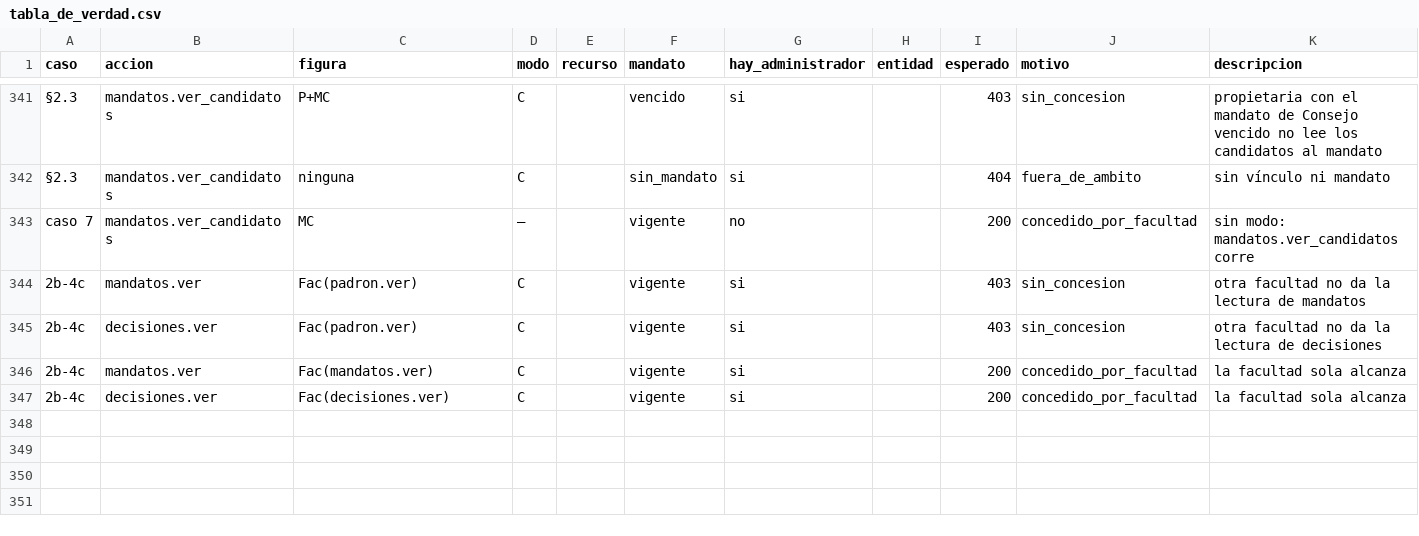
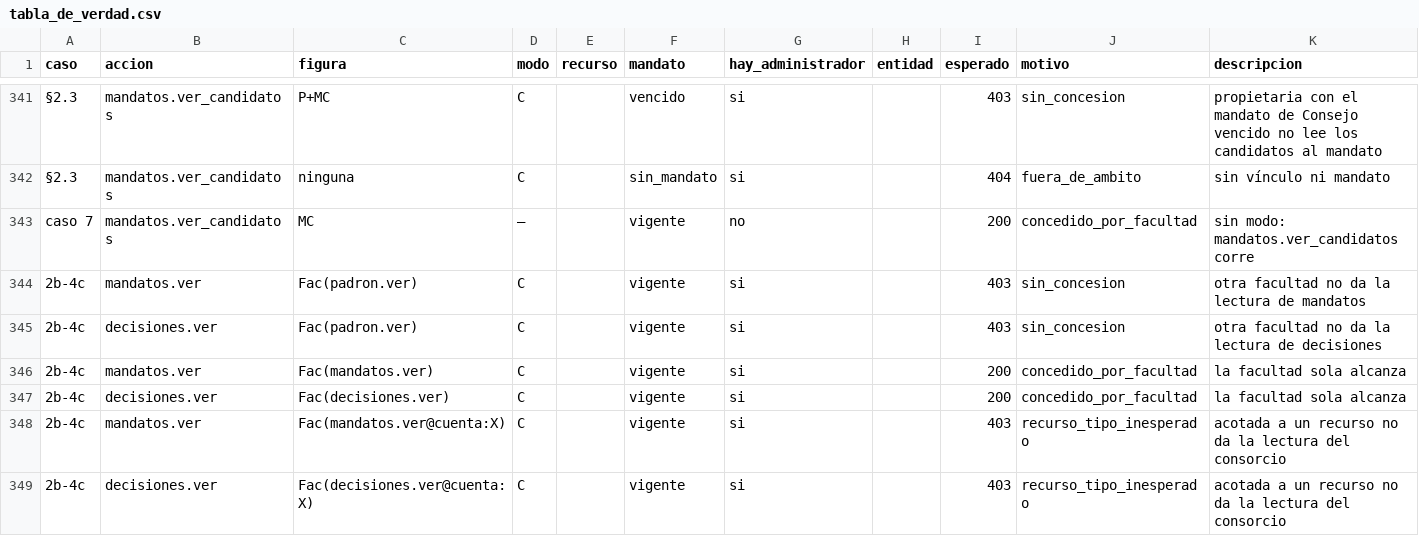
Before and after one commit to Githolan/cem-aplicacion, a CSV file: contratos/cem_contracts/politicas_datos/tabla_de_verdad.csv, drawn as a sheet; only a part is shown, gaps mark what is left out.

```diff
--- a/contratos/cem_contracts/politicas_datos/tabla_de_verdad.csv
+++ b/contratos/cem_contracts/politicas_datos/tabla_de_verdad.csv
@@ -347 +347,3 @@ caso 7,mandatos.ver_candidatos,MC,—,,vigente,no,,200,concedido_por_facultad,si
 2b-4c,decisiones.ver,Fac(decisiones.ver),C,,vigente,si,,200,concedido_por_facultad,la facultad sola alcanza
+2b-4c,mandatos.ver,Fac(mandatos.ver@cuenta:X),C,,vigente,si,,403,recurso_tipo_inesperado,acotada a un recurso no da la lectura del consorcio
+2b-4c,decisiones.ver,Fac(decisiones.ver@cuenta:X),C,,vigente,si,,403,recurso_tipo_inesperado,acotada a un recurso no da la lectura del consorcio
```
Also changed, not shown: 5 other files.
